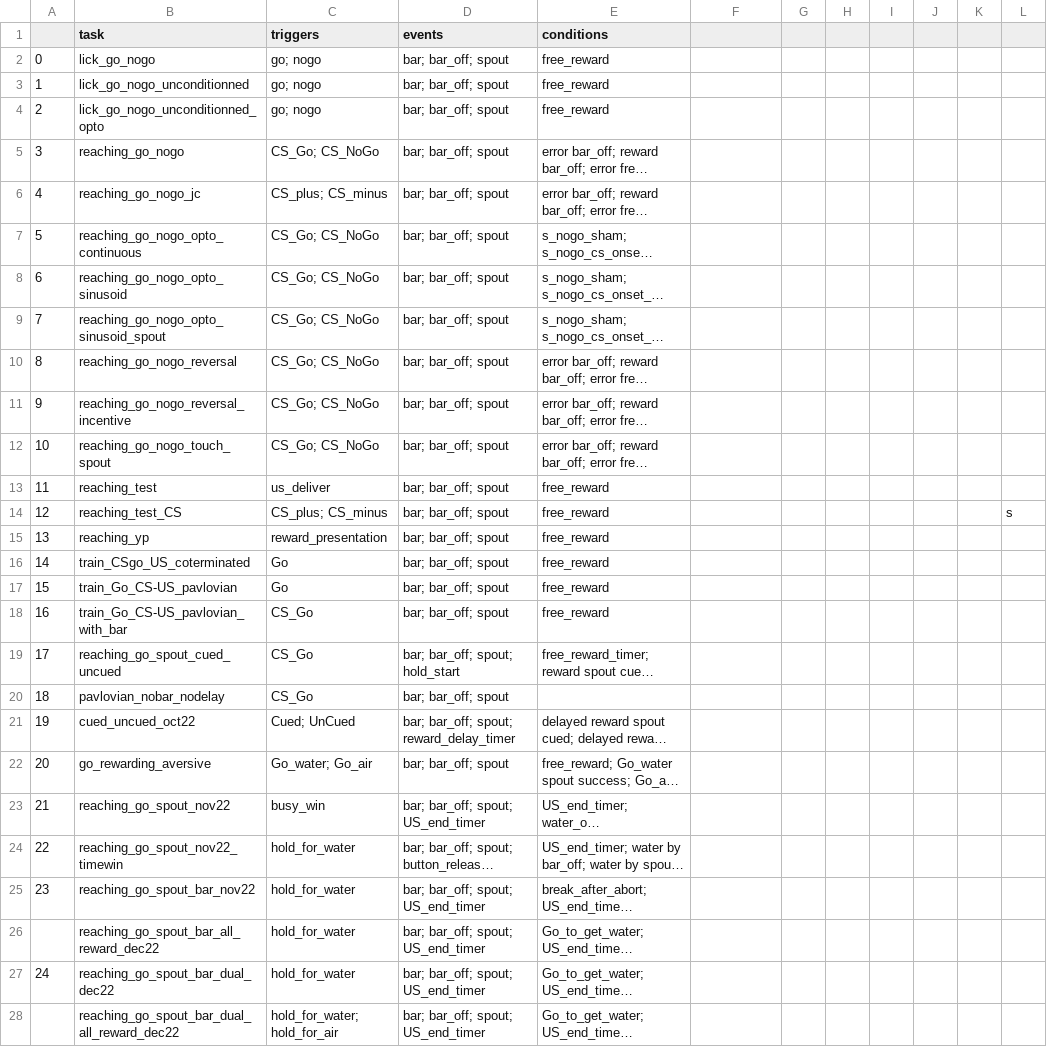
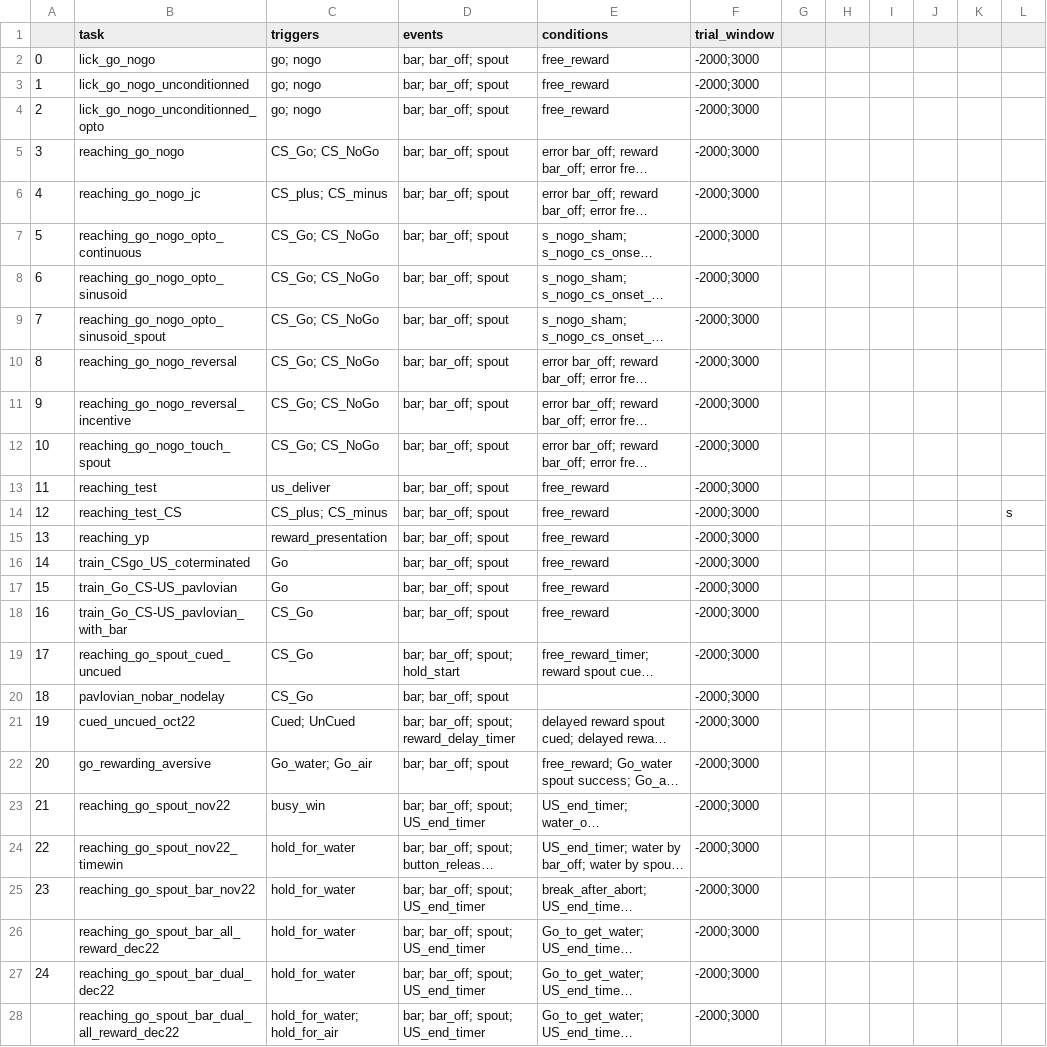
Before and after one commit to juliencarponcy/trialexp, a CSV file: params/tasks_params.csv, drawn as a sheet; only a part is shown; long unchanged cells end in …; the diff covers the shown part only; the diff names each change by its address in the sheet, - before the commit and + after, or states it on an @@ line.

Commit message:
re-add tria window col in tasks_params.csv

```diff
--- a/params/tasks_params.csv
+++ b/params/tasks_params.csv
-F1: (empty)
+F1: trial_window
-F2:F28 (trial_window): (empty)
+F2:F28 (trial_window): -2000;3000
```
Also changed, not shown: 4 edited cells elsewhere in this file.
